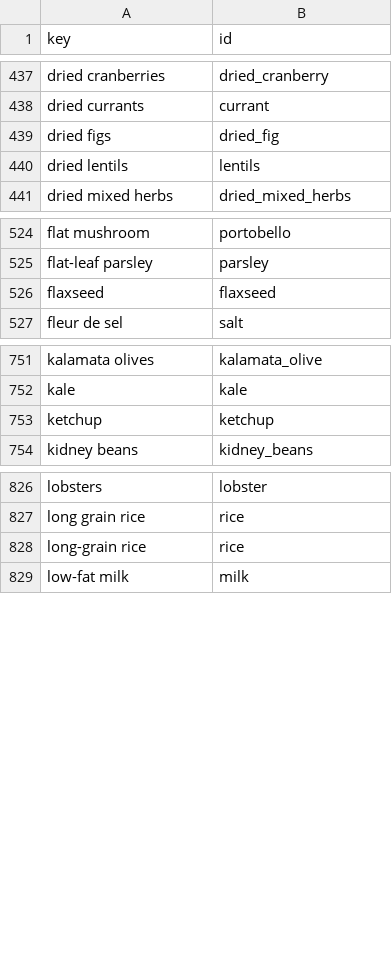
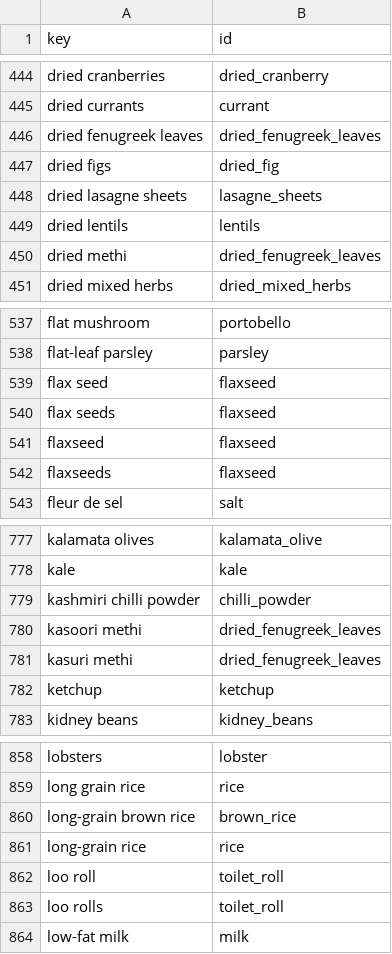
Before and after one commit to Robert4lyf/HyperShop, a CSV file: catalog/synonyms.csv, drawn as a sheet; only a part is shown, gaps mark what is left out; the diff covers the shown part only.

```diff
--- a/catalog/synonyms.csv
+++ b/catalog/synonyms.csv
@@ -438,4 +445,7 @@ dried cranberries,dried_cranberry
 dried currants,currant
+dried fenugreek leaves,dried_fenugreek_leaves
 dried figs,dried_fig
+dried lasagne sheets,lasagne_sheets
 dried lentils,lentils
+dried methi,dried_fenugreek_leaves
 dried mixed herbs,dried_mixed_herbs
@@ -525,3 +538,6 @@ flat mushroom,portobello
 flat-leaf parsley,parsley
+flax seed,flaxseed
+flax seeds,flaxseed
 flaxseed,flaxseed
+flaxseeds,flaxseed
 fleur de sel,salt
@@ -752,2 +778,5 @@ kalamata olives,kalamata_olive
 kale,kale
+kashmiri chilli powder,chilli_powder
+kasoori methi,dried_fenugreek_leaves
+kasuri methi,dried_fenugreek_leaves
 ketchup,ketchup
@@ -827,3 +859,6 @@ lobsters,lobster
 long grain rice,rice
+long-grain brown rice,brown_rice
 long-grain rice,rice
+loo roll,toilet_roll
+loo rolls,toilet_roll
 low-fat milk,milk
```
Also changed, not shown: 46 added rows elsewhere in this file, android/core/src/main/resources/catalog/catalog.tsv, catalog/ingredients.csv, 16 other files.
